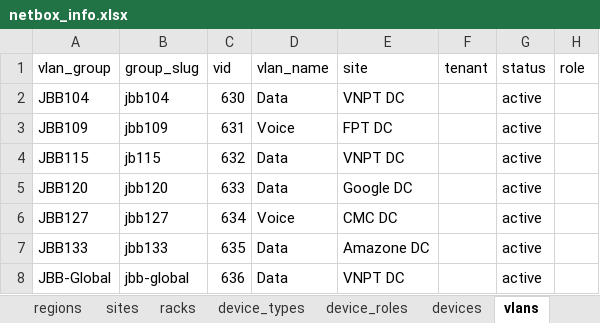
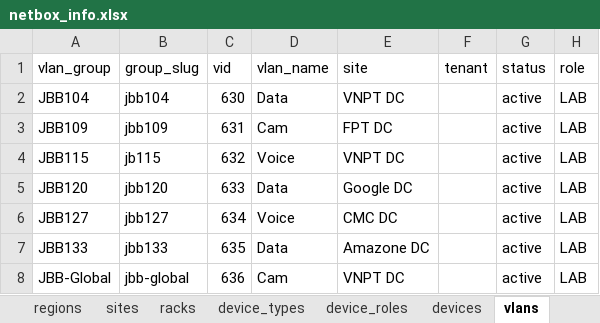
Before and after one commit to VNPT-SmartCloud-System/Tim-hieu-Netbox, an Excel workbook: netbox_create_data/file_data/netbox_info.xlsx, sheet vlans, drawn as a sheet; values as stored, in another font and other column widths than the file's, no borders; the diff names each change by its address in the sheet, - before the commit and + after, or states it on an @@ line.

```diff
--- a/netbox_create_data/file_data/netbox_info.xlsx (sheet vlans)
+++ b/netbox_create_data/file_data/netbox_info.xlsx (sheet vlans)
-H2:H8 (role): (empty)
+H2:H8 (role): LAB
-D3 (vlan_name): Voice
+D3 (vlan_name): Cam
-D4 (vlan_name): Data
+D4 (vlan_name): Voice
-D8 (vlan_name): Data
+D8 (vlan_name): Cam
```
Also changed, not shown: sheet interface_templates, sheet prefixes, sheet cable_connections, sheet racks, sheet devices, sheet device_roles, 1 more sheet, other sheet tabs, 34 other files.
